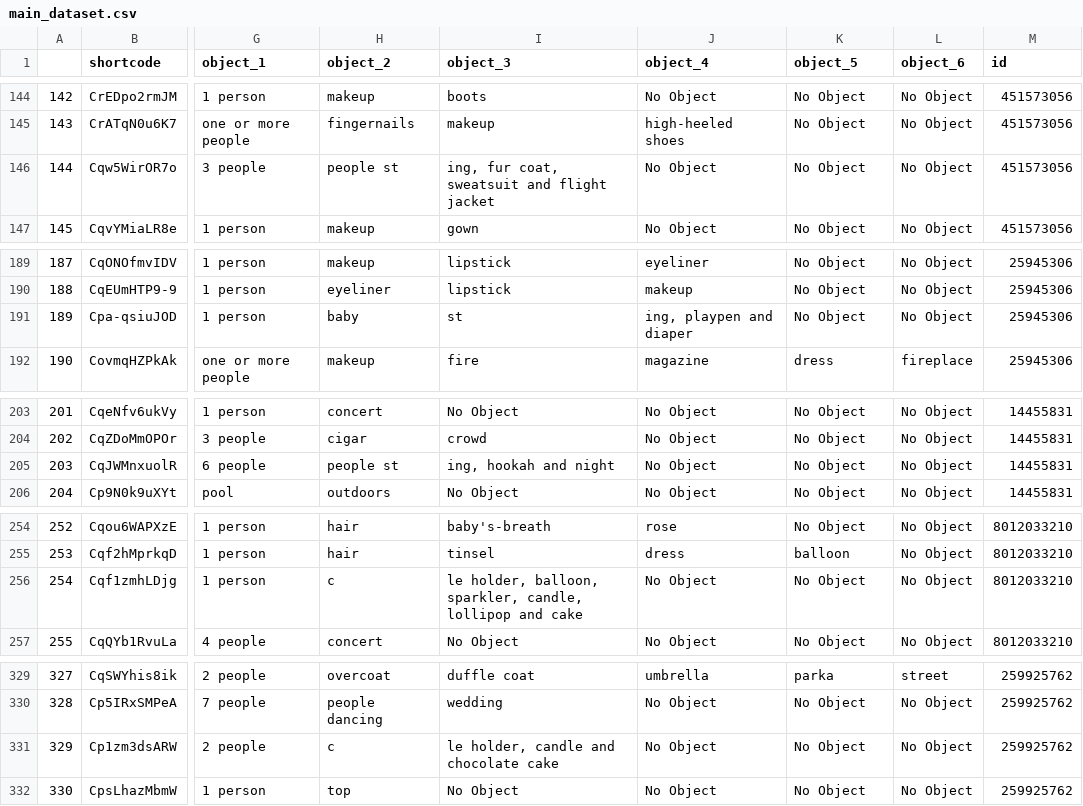
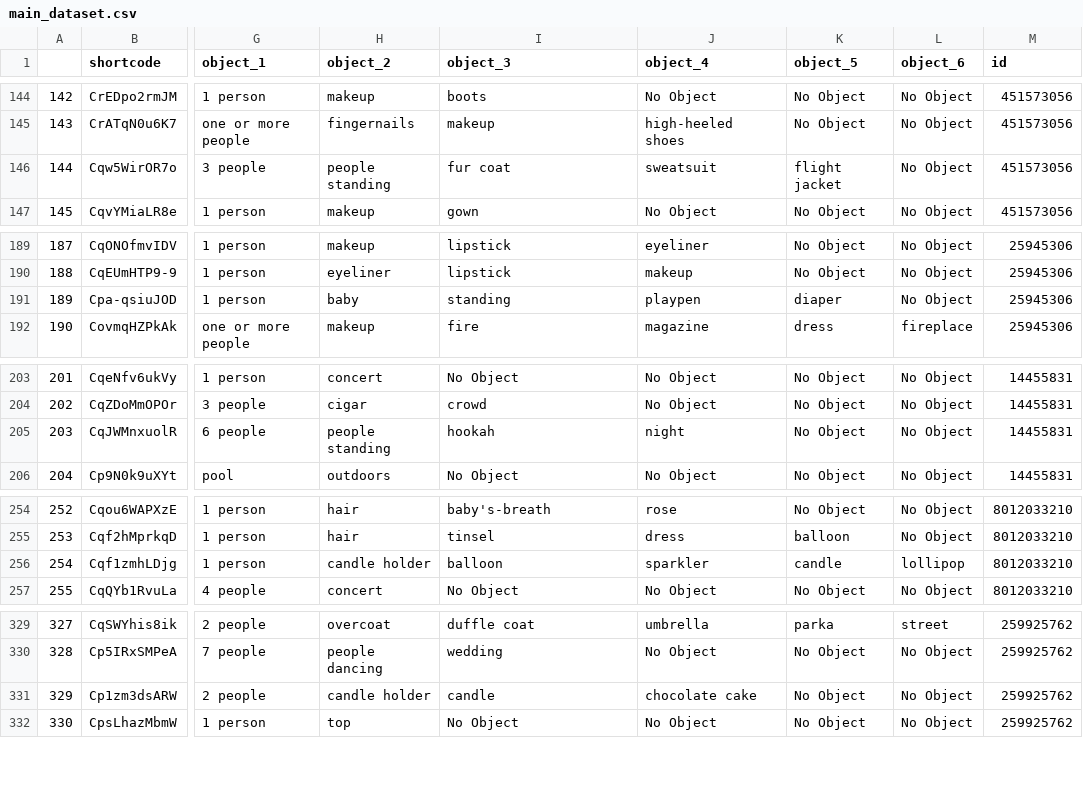
Before and after one commit to SimplyRamin/Insta_like_prediction_310ai_competition, a CSV file: Data/main_dataset.csv, drawn as a sheet; only a part is shown, gaps mark what is left out; the diff covers the shown part only; the diff names each change by its address in the sheet, - before the commit and + after, or states it on an @@ line.

```diff
--- a/Data/main_dataset.csv
+++ b/Data/main_dataset.csv
-H146 (object_2): people st
+H146 (object_2): people standing
-I146 (object_3): ing, fur coat, sweatsuit and flight jacket
+I146 (object_3): fur coat
-J146 (object_4): No Object
+J146 (object_4): sweatsuit
-K146 (object_5): No Object
+K146 (object_5): flight jacket
-I191 (object_3): st
+I191 (object_3): standing
-J191 (object_4): ing, playpen and diaper
+J191 (object_4): playpen
-K191 (object_5): No Object
+K191 (object_5): diaper
-H205 (object_2): people st
+H205 (object_2): people standing
-I205 (object_3): ing, hookah and night
+I205 (object_3): hookah
-J205 (object_4): No Object
+J205 (object_4): night
-H256 (object_2): c
+H256 (object_2): candle holder
-I256 (object_3): le holder, balloon, sparkler, candle, lollipop and cake
+I256 (object_3): balloon
-J256 (object_4): No Object
+J256 (object_4): sparkler
-K256 (object_5): No Object
+K256 (object_5): candle
-L256 (object_6): No Object
+L256 (object_6): lollipop
-H331 (object_2): c
+H331 (object_2): candle holder
-I331 (object_3): le holder, candle and chocolate cake
+I331 (object_3): candle
-J331 (object_4): No Object
+J331 (object_4): chocolate cake
```
Also changed, not shown: 32 edited cells elsewhere in this file, Data/posts.csv, 2 other files.
